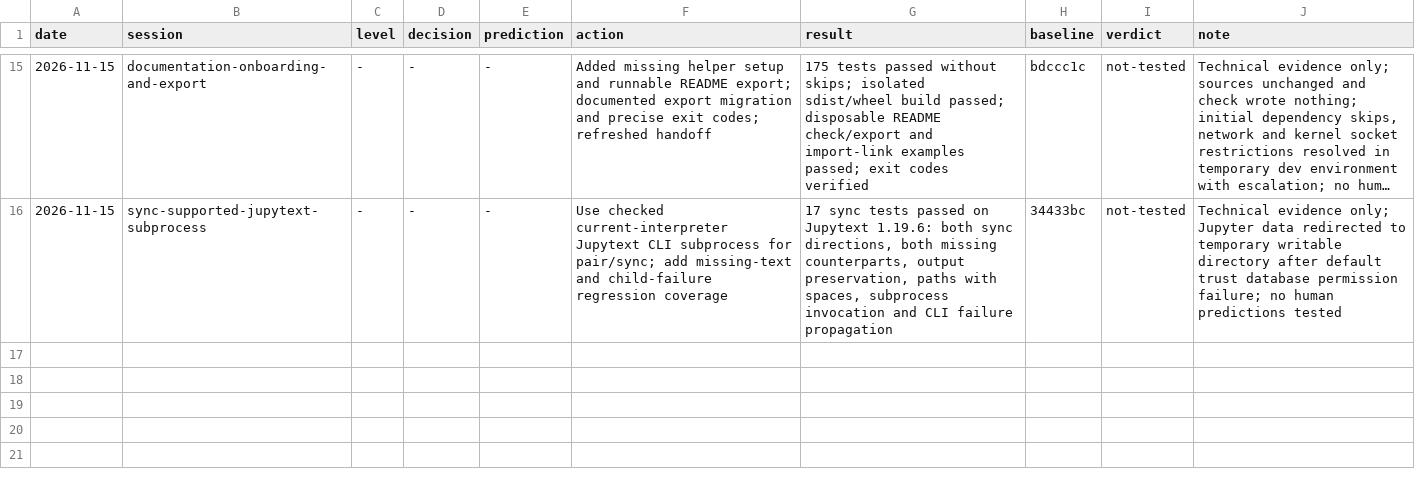
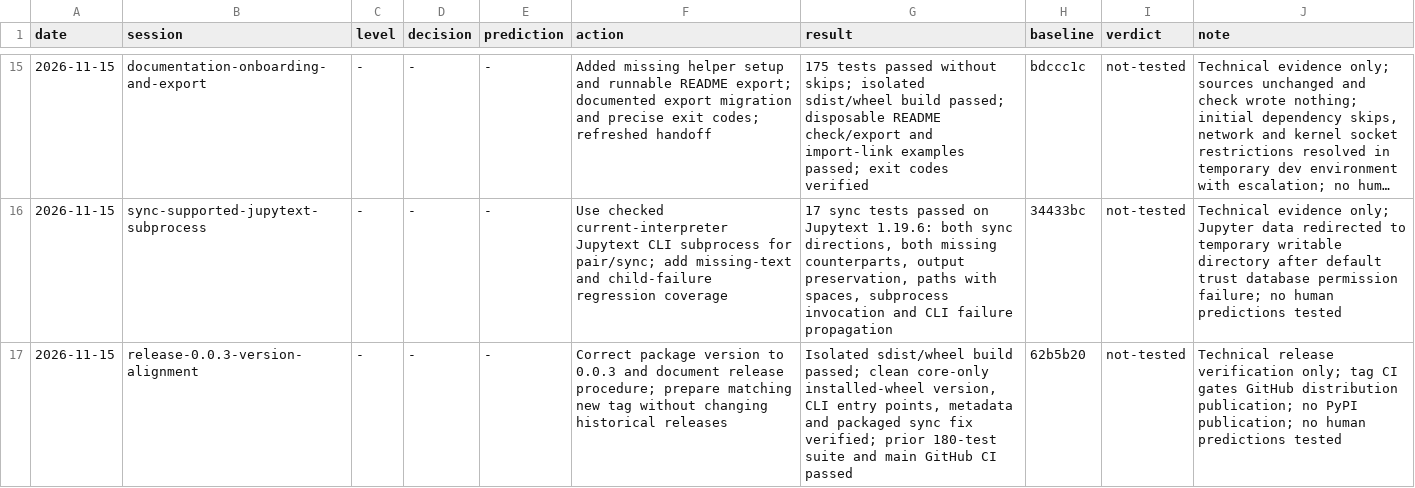
Before and after one commit to SpiralSky/NotebookHelpers, a TSV file: docs/approach-log.tsv, drawn as a sheet; only a part is shown, gaps mark what is left out; long unchanged cells end in …; the diff names each change by its address in the sheet, - before the commit and + after, or states it on an @@ line.

Commit message:
Prepare version 0.0.3 release with matching package metadata

```diff
--- a/docs/approach-log.tsv
+++ b/docs/approach-log.tsv
+row 17: 2026-11-15 | release-0.0.3-version-alignment | - | - | - | Correct package version to 0.0.3 and document release procedure; prepare matching new tag without changing historical releases | Isolated sdist/wheel build passed; clean core-only installed-wheel version, CLI entry points, metadata and packaged sync fix verified; prior 180-test suite and main GitHub CI passed | 62b5b20 | not-tested | Technical release verification only; tag CI gates GitHub distribution publication; no PyPI publication; no human predictions tested
```
Also changed, not shown: 3 other files.
